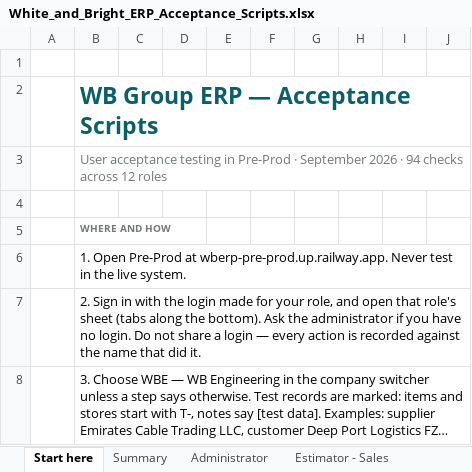
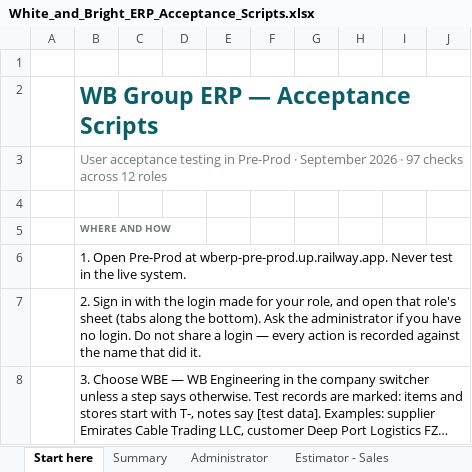
Before and after one commit to bibin9/WB_ERP, an Excel workbook: docs/White_and_Bright_ERP_Acceptance_Scripts.xlsx, sheet Start here, drawn as a sheet; only a part is shown; long unchanged cells end in …; values as stored, in another font and other column widths than the file's, no borders; the diff names each change by its address in the sheet, - before the commit and + after, or states it on an @@ line.

```diff
--- a/docs/White_and_Bright_ERP_Acceptance_Scripts.xlsx (sheet Start here)
+++ b/docs/White_and_Bright_ERP_Acceptance_Scripts.xlsx (sheet Start here)
-B3: …2026 · 94 checks across…
+B3: …2026 · 97 checks across…
```
Also changed, not shown: sheet Procurement, sheet Accounts, 3 other files.
